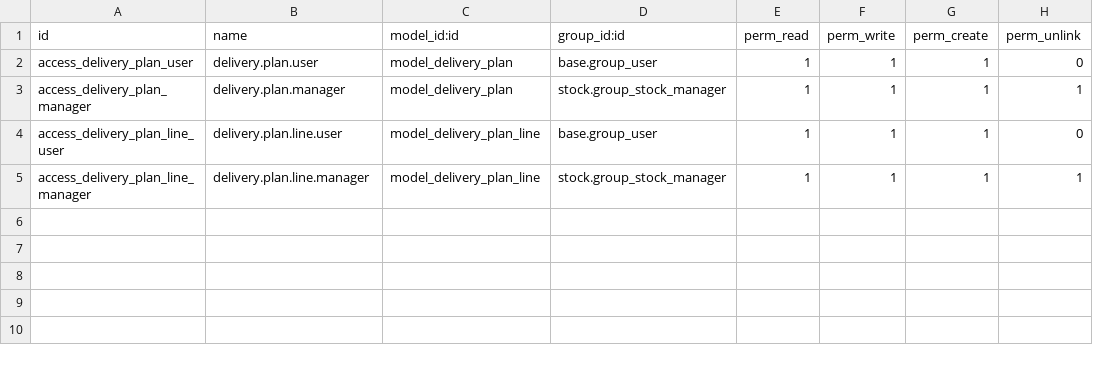
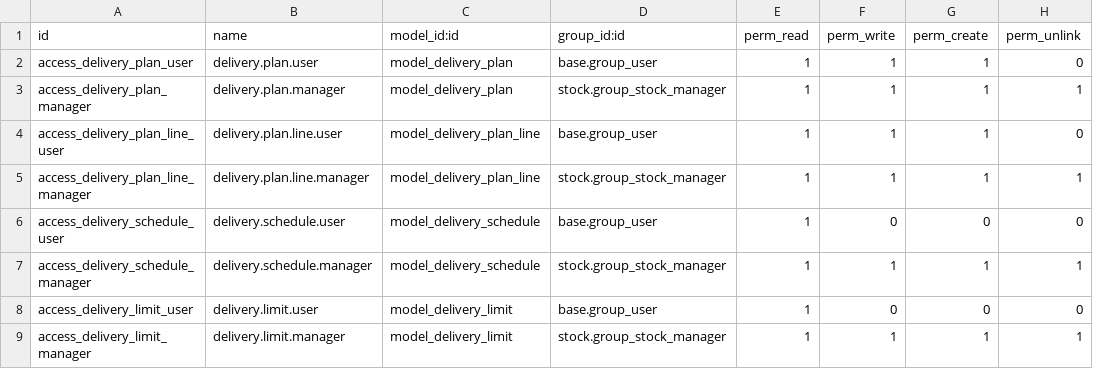
Before and after one commit to toftamars/teslimat_uygulamasi, a CSV file: teslimat_uygulamasi/security/ir.model.access.csv, drawn as a sheet; the diff names each change by its address in the sheet, - before the commit and + after, or states it on an @@ line.

Commit message:
Add: Teslimat programı ve limit modelleri eklendi

```diff
--- a/teslimat_uygulamasi/security/ir.model.access.csv
+++ b/teslimat_uygulamasi/security/ir.model.access.csv
+row 6: access_delivery_schedule_user | delivery.schedule.user | model_delivery_schedule | base.group_user | 1 | 0 | 0 | 0
+row 7: access_delivery_schedule_manager | delivery.schedule.manager | model_delivery_schedule | stock.group_stock_manager | 1 | 1 | 1 | 1
+row 8: access_delivery_limit_user | delivery.limit.user | model_delivery_limit | base.group_user | 1 | 0 | 0 | 0
+row 9: access_delivery_limit_manager | delivery.limit.manager | model_delivery_limit | stock.group_stock_manager | 1 | 1 | 1 | 1
```
Also changed, not shown: 3 other files.
